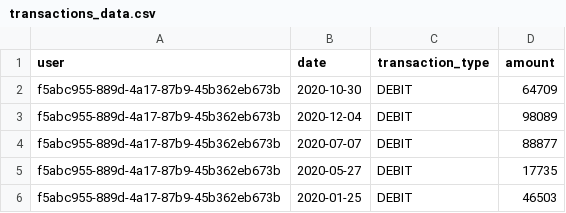
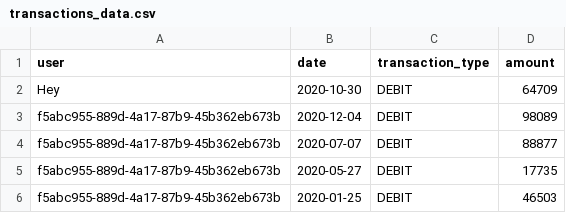
Before and after one commit to shaurya2703/loan_management_task, a CSV file: loan_app/transactions_data.csv, drawn as a sheet; only a part is shown.

```diff
--- a/loan_app/transactions_data.csv
+++ b/loan_app/transactions_data.csv
@@ -1,3 +1,3 @@
 user,date,transaction_type,amount
-f5abc955-889d-4a17-87b9-45b362eb673b,2020-10-30,DEBIT,64709
+Hey ,2020-10-30,DEBIT,64709
 f5abc955-889d-4a17-87b9-45b362eb673b,2020-12-04,DEBIT,98089
```
Also changed, not shown: 7 other files.
